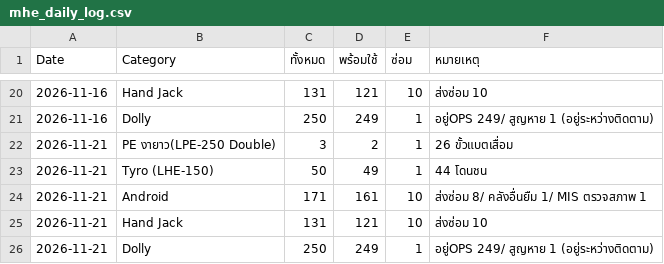
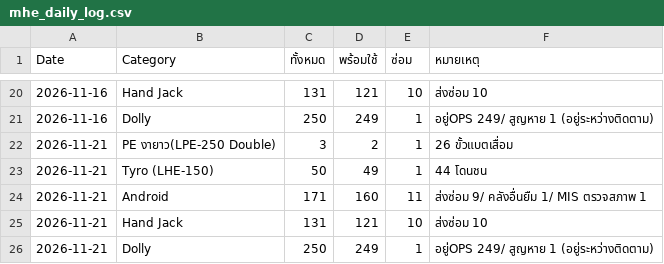
Before and after one commit to Blured03/MHE-Picking, a CSV file: data/mhe_daily_log.csv, drawn as a sheet; only a part is shown, gaps mark what is left out.

```diff
--- a/data/mhe_daily_log.csv
+++ b/data/mhe_daily_log.csv
@@ -23,3 +23,3 @@ Date,Category,ทั้งหมด,พร้อมใช้,ซ่อม,หม
 2026-11-21,Tyro (LHE-150),50,49,1,44 โดนชน
-2026-11-21,Android,171,161,10,ส่งซ่อม 8/ คลังอื่นยืม 1/ MIS ตรวจสภาพ 1
+2026-11-21,Android,171,160,11,ส่งซ่อม 9/ คลังอื่นยืม 1/ MIS ตรวจสภาพ 1
 2026-11-21,Hand Jack,131,121,10,ส่งซ่อม 10
```
